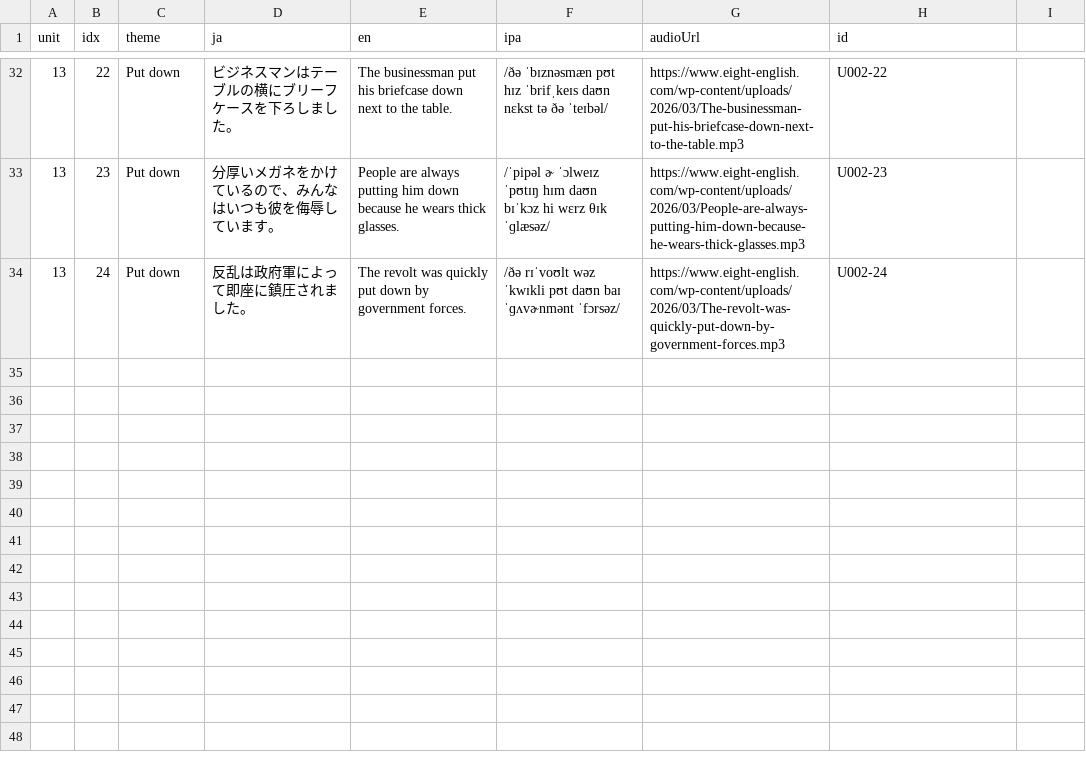
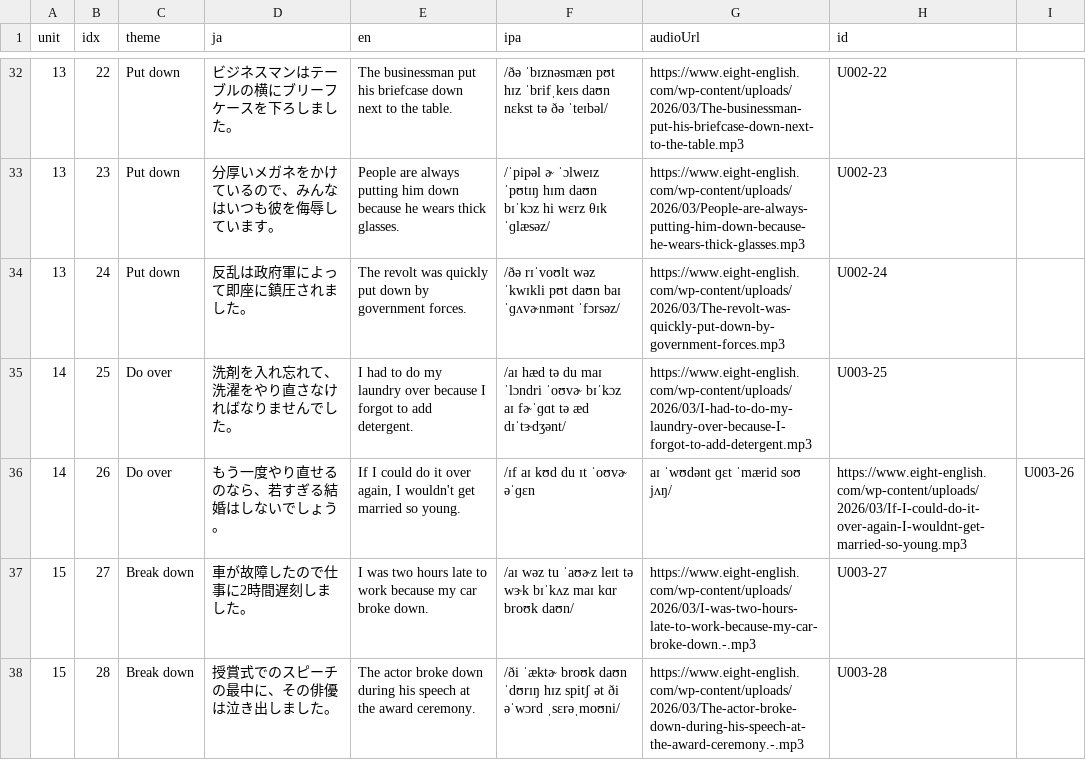
Before and after one commit to ei-mari/pv-srs, a CSV file: cards.csv, drawn as a sheet; only a part is shown, gaps mark what is left out; the diff names each change by its address in the sheet, - before the commit and + after, or states it on an @@ line.

Commit message:
Update cards.csv

```diff
--- a/cards.csv
+++ b/cards.csv
+row 35: 14 | 25 | Do over | 洗剤を入れ忘れて、洗濯をやり直さなければなりませんでした。 | I had to do my laundry over because I forgot to add detergent. | /aɪ hæd tə du maɪ ˈlɔndri ˈoʊvɚ bɪˈkɔz aɪ fɚˈɡɑt tə æd dɪˈtɝdʒənt/ | https://www.eight-english.com/wp-content/uploads/2026/03/I-had-to-do-my-laundry-over-because-I-forgot-to-add-detergent.mp3 | U003-25
+row 36: 14 | 26 | Do over | もう一度やり直せるのなら、若すぎる結婚はしないでしょう。 | If I could do it over again, I wouldn't get married so young. | /ɪf aɪ kʊd du ɪt ˈoʊvɚ əˈɡɛn | aɪ ˈwʊdənt ɡɛt ˈmærid soʊ jʌŋ/ | https://www.eight-english.com/wp-content/uploads/2026/03/If-I-could-do-it-over-again-I-wouldnt-get-married-so-young.mp3 | U003-26
+row 37: 15 | 27 | Break down | 車が故障したので仕事に2時間遅刻しました。 | I was two hours late to work because my car broke down. | /aɪ wəz tu ˈaʊɚz leɪt tə wɝk bɪˈkʌz maɪ kɑr broʊk daʊn/ | https://www.eight-english.com/wp-content/uploads/2026/03/I-was-two-hours-late-to-work-because-my-car-broke-down.-.mp3 | U003-27
+row 38: 15 | 28 | Break down | 授賞式でのスピーチの最中に、その俳優は泣き出しました。 | The actor broke down during his speech at the award ceremony. | /ði ˈæktɚ broʊk daʊn ˈdʊrɪŋ hɪz spitʃ ət ði əˈwɔrd ˌsɛrəˌmoʊni/ | https://www.eight-english.com/wp-content/uploads/2026/03/The-actor-broke-down-during-his-speech-at-the-award-ceremony.-.mp3 | U003-28
```
